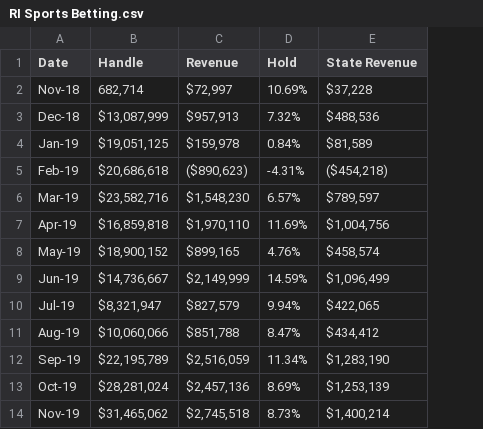
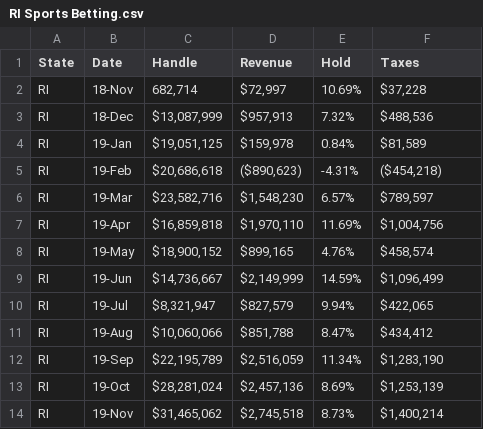
Before and after one commit to glandsly/sports-betting-analysis, a CSV file: Raw Data/RI Sports Betting.csv, drawn as a sheet; addresses are those after the commit; the diff names each change by its address in the sheet, - before the commit and + after, or states it on an @@ line.

```diff
--- a/Raw Data/RI Sports Betting.csv
+++ b/Raw Data/RI Sports Betting.csv
+column A (State), rows 2-14: all RI
-F1: State Revenue
+F1: Taxes
-B2 (Date): Nov-18
+B2 (Date): 18-Nov
-B3 (Date): Dec-18
+B3 (Date): 18-Dec
-B4 (Date): Jan-19
+B4 (Date): 19-Jan
-B5 (Date): Feb-19
+B5 (Date): 19-Feb
-B6 (Date): Mar-19
+B6 (Date): 19-Mar
-B7 (Date): Apr-19
+B7 (Date): 19-Apr
-B8 (Date): May-19
+B8 (Date): 19-May
-B9 (Date): Jun-19
+B9 (Date): 19-Jun
-B10 (Date): Jul-19
+B10 (Date): 19-Jul
-B11 (Date): Aug-19
+B11 (Date): 19-Aug
-B12 (Date): Sep-19
+B12 (Date): 19-Sep
-B13 (Date): Oct-19
+B13 (Date): 19-Oct
-B14 (Date): Nov-19
+B14 (Date): 19-Nov
```
Also changed, not shown: Raw Data/NJ Sports Betting.csv, 1 other file.
